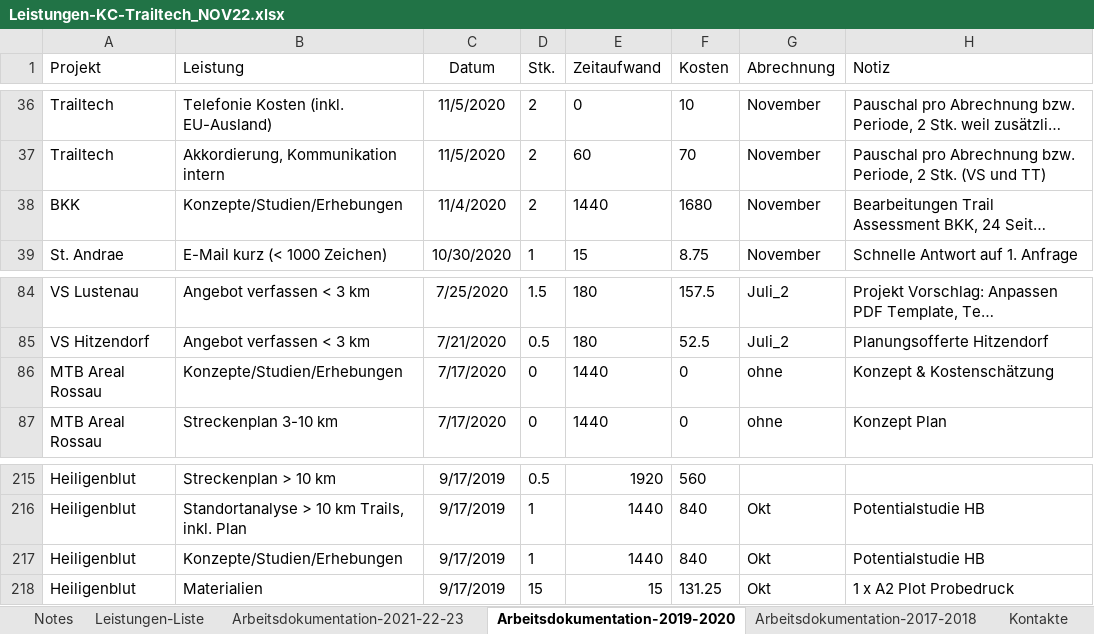
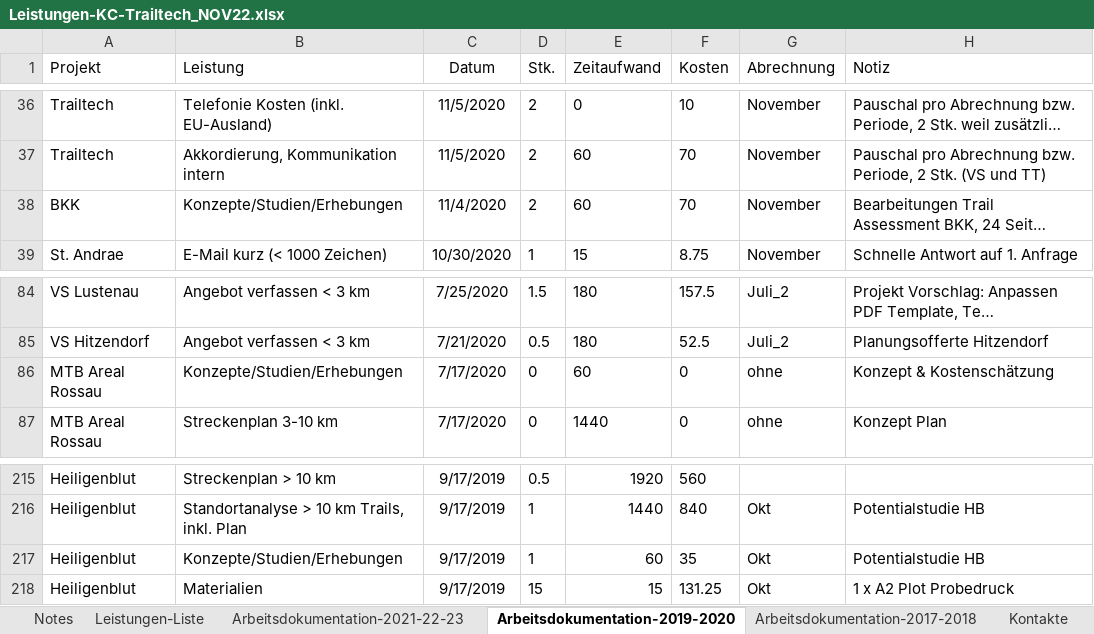
Before and after one commit to gimoya/tiroltrailhead, an Excel workbook: trailtech/Leistungen-KC-Trailtech_NOV22.xlsx, sheet Arbeitsdokumentation-2019-2020, drawn as a sheet; only a part is shown, gaps mark what is left out; long unchanged cells end in …; values as stored, in another font and other column widths than the file's, no borders; table styles not drawn; the diff names each change by its address in the sheet, - before the commit and + after, or states it on an @@ line.

```diff
--- a/trailtech/Leistungen-KC-Trailtech_NOV22.xlsx (sheet Arbeitsdokumentation-2019-2020)
+++ b/trailtech/Leistungen-KC-Trailtech_NOV22.xlsx (sheet Arbeitsdokumentation-2019-2020)
-E38 (Zeitaufwand): 1440
+E38 (Zeitaufwand): 60
-F38 (Kosten): 1680
+F38 (Kosten): 70
-E86 (Zeitaufwand): 1440
+E86 (Zeitaufwand): 60
-E217 (Zeitaufwand): 1440
+E217 (Zeitaufwand): 60
-F217 (Kosten): 840
+F217 (Kosten): 35
```
Also changed, not shown: sheet Arbeitsdokumentation-2021-22-23, sheet Leistungen-Liste, 13 other files.
